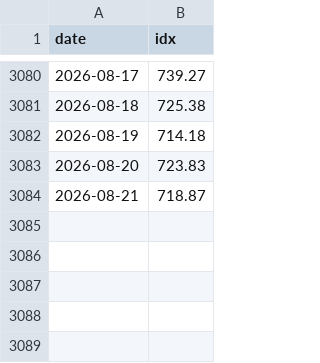
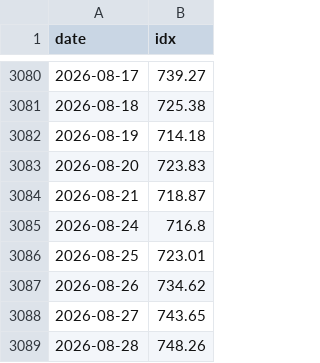
Before and after one commit to w2xg2022/twstock-signal, a CSV file: data/index/TPEx.csv, drawn as a sheet; only a part is shown, gaps mark what is left out.

```diff
--- a/data/index/TPEx.csv
+++ b/data/index/TPEx.csv
@@ -3084 +3084,6 @@ date,idx
 2026-08-21,718.87
+2026-08-24,716.8
+2026-08-25,723.01
+2026-08-26,734.62
+2026-08-27,743.65
+2026-08-28,748.26
```
Also changed, not shown: data/index/TAIEX.csv, data/index/TAIEX_px.csv, 6 other files.
